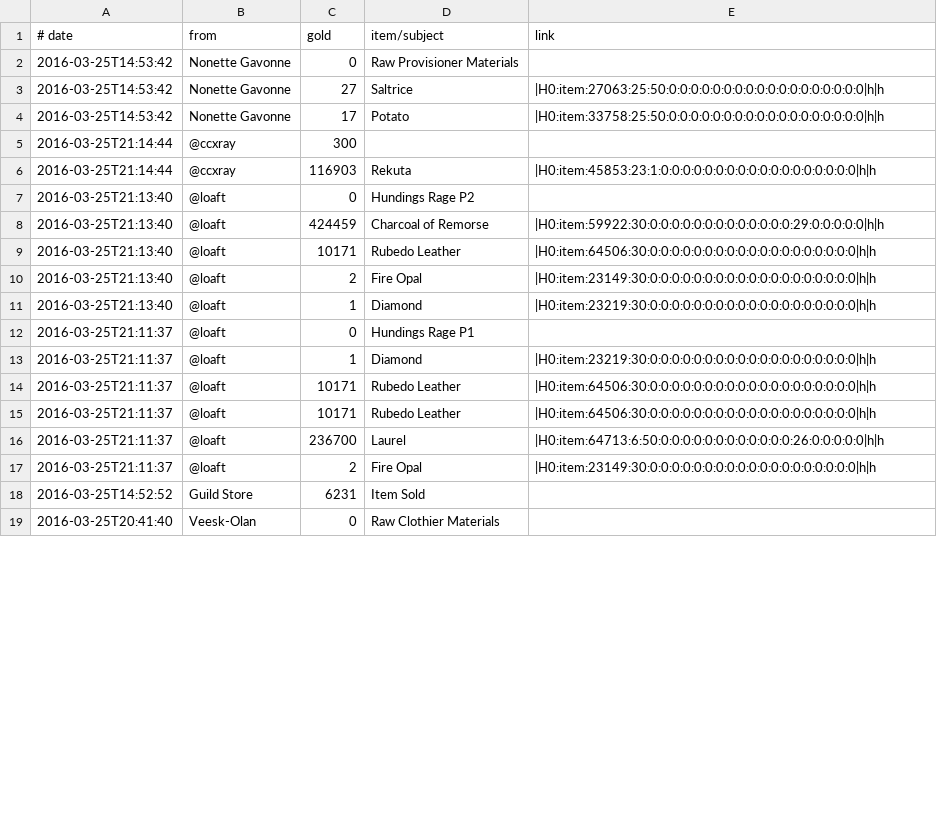
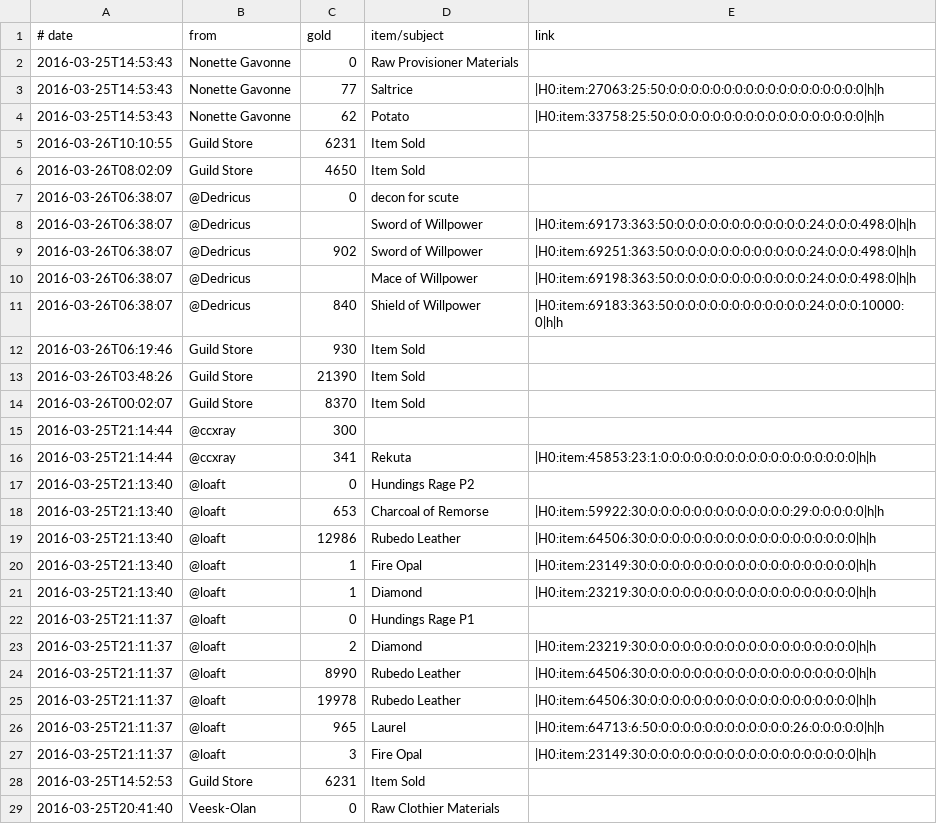
Before and after one commit to ziggr/ESO-MailAttachmentLog, a CSV file: data/MailAttachmentLog.csv, drawn as a sheet; only a part is shown; the diff covers the shown part only.

```diff
--- a/data/MailAttachmentLog.csv
+++ b/data/MailAttachmentLog.csv
@@ -1,19 +1,29 @@
 # date,"from",gold,"item/subject",link
-2016-03-25T14:53:42,"Nonette Gavonne",0,"Raw Provisioner Materials",
-2016-03-25T14:53:42,"Nonette Gavonne",27,"Saltrice",|H0:item:27063:25:50:0:0:0:0:0:0:0:0:0:0:0:0:0:0:0:0:0:0|h|h
-2016-03-25T14:53:42,"Nonette Gavonne",17,"Potato",|H0:item:33758:25:50:0:0:0:0:0:0:0:0:0:0:0:0:0:0:0:0:0:0|h|h
+2016-03-25T14:53:43,"Nonette Gavonne",0,"Raw Provisioner Materials",
+2016-03-25T14:53:43,"Nonette Gavonne",77,"Saltrice",|H0:item:27063:25:50:0:0:0:0:0:0:0:0:0:0:0:0:0:0:0:0:0:0|h|h
+2016-03-25T14:53:43,"Nonette Gavonne",62,"Potato",|H0:item:33758:25:50:0:0:0:0:0:0:0:0:0:0:0:0:0:0:0:0:0:0|h|h
+2016-03-26T10:10:55,"Guild Store",6231,"Item Sold",
+2016-03-26T08:02:09,"Guild Store",4650,"Item Sold",
+2016-03-26T06:38:07,"@Dedricus",0,"decon for scute",
+2016-03-26T06:38:07,"@Dedricus",,"Sword of Willpower",|H0:item:69173:363:50:0:0:0:0:0:0:0:0:0:0:0:0:24:0:0:0:498:0|h|h
+2016-03-26T06:38:07,"@Dedricus",902,"Sword of Willpower",|H0:item:69251:363:50:0:0:0:0:0:0:0:0:0:0:0:0:24:0:0:0:498:0|h|h
+2016-03-26T06:38:07,"@Dedricus",,"Mace of Willpower",|H0:item:69198:363:50:0:0:0:0:0:0:0:0:0:0:0:0:24:0:0:0:498:0|h|h
+2016-03-26T06:38:07,"@Dedricus",840,"Shield of Willpower",|H0:item:69183:363:50:0:0:0:0:0:0:0:0:0:0:0:0:24:0:0:0:10000:0|h|h
+2016-03-26T06:19:46,"Guild Store",930,"Item Sold",
+2016-03-26T03:48:26,"Guild Store",21390,"Item Sold",
+2016-03-26T00:02:07,"Guild Store",8370,"Item Sold",
 2016-03-25T21:14:44,"@ccxray",300,"",
-2016-03-25T21:14:44,"@ccxray",116903,"Rekuta",|H0:item:45853:23:1:0:0:0:0:0:0:0:0:0:0:0:0:0:0:0:0:0:0|h|h
+2016-03-25T21:14:44,"@ccxray",341,"Rekuta",|H0:item:45853:23:1:0:0:0:0:0:0:0:0:0:0:0:0:0:0:0:0:0:0|h|h
 2016-03-25T21:13:40,"@loaft",0,"Hundings Rage P2",
-2016-03-25T21:13:40,"@loaft",424459,"Charcoal of Remorse",|H0:item:59922:30:0:0:0:0:0:0:0:0:0:0:0:0:0:29:0:0:0:0:0|h|h
-2016-03-25T21:13:40,"@loaft",10171,"Rubedo Leather",|H0:item:64506:30:0:0:0:0:0:0:0:0:0:0:0:0:0:0:0:0:0:0:0|h|h
-2016-03-25T21:13:40,"@loaft",2,"Fire Opal",|H0:item:23149:30:0:0:0:0:0:0:0:0:0:0:0:0:0:0:0:0:0:0:0|h|h
+2016-03-25T21:13:40,"@loaft",653,"Charcoal of Remorse",|H0:item:59922:30:0:0:0:0:0:0:0:0:0:0:0:0:0:29:0:0:0:0:0|h|h
+2016-03-25T21:13:40,"@loaft",12986,"Rubedo Leather",|H0:item:64506:30:0:0:0:0:0:0:0:0:0:0:0:0:0:0:0:0:0:0:0|h|h
+2016-03-25T21:13:40,"@loaft",1,"Fire Opal",|H0:item:23149:30:0:0:0:0:0:0:0:0:0:0:0:0:0:0:0:0:0:0:0|h|h
 2016-03-25T21:13:40,"@loaft",1,"Diamond",|H0:item:23219:30:0:0:0:0:0:0:0:0:0:0:0:0:0:0:0:0:0:0:0|h|h
 2016-03-25T21:11:37,"@loaft",0,"Hundings Rage P1",
-2016-03-25T21:11:37,"@loaft",1,"Diamond",|H0:item:23219:30:0:0:0:0:0:0:0:0:0:0:0:0:0:0:0:0:0:0:0|h|h
-2016-03-25T21:11:37,"@loaft",10171,"Rubedo Leather",|H0:item:64506:30:0:0:0:0:0:0:0:0:0:0:0:0:0:0:0:0:0:0:0|h|h
-2016-03-25T21:11:37,"@loaft",10171,"Rubedo Leather",|H0:item:64506:30:0:0:0:0:0:0:0:0:0:0:0:0:0:0:0:0:0:0:0|h|h
-2016-03-25T21:11:37,"@loaft",236700,"Laurel",|H0:item:64713:6:50:0:0:0:0:0:0:0:0:0:0:0:0:26:0:0:0:0:0|h|h
-2016-03-25T21:11:37,"@loaft",2,"Fire Opal",|H0:item:23149:30:0:0:0:0:0:0:0:0:0:0:0:0:0:0:0:0:0:0:0|h|h
-2016-03-25T14:52:52,"Guild Store",6231,"Item Sold",
+2016-03-25T21:11:37,"@loaft",2,"Diamond",|H0:item:23219:30:0:0:0:0:0:0:0:0:0:0:0:0:0:0:0:0:0:0:0|h|h
+2016-03-25T21:11:37,"@loaft",8990,"Rubedo Leather",|H0:item:64506:30:0:0:0:0:0:0:0:0:0:0:0:0:0:0:0:0:0:0:0|h|h
+2016-03-25T21:11:37,"@loaft",19978,"Rubedo Leather",|H0:item:64506:30:0:0:0:0:0:0:0:0:0:0:0:0:0:0:0:0:0:0:0|h|h
+2016-03-25T21:11:37,"@loaft",965,"Laurel",|H0:item:64713:6:50:0:0:0:0:0:0:0:0:0:0:0:0:26:0:0:0:0:0|h|h
+2016-03-25T21:11:37,"@loaft",3,"Fire Opal",|H0:item:23149:30:0:0:0:0:0:0:0:0:0:0:0:0:0:0:0:0:0:0:0|h|h
+2016-03-25T14:52:53,"Guild Store",6231,"Item Sold",
 2016-03-25T20:41:40,"Veesk-Olan",0,"Raw Clothier Materials",
```
Also changed, not shown: 33 edited cells elsewhere in this file, 5 other files.
